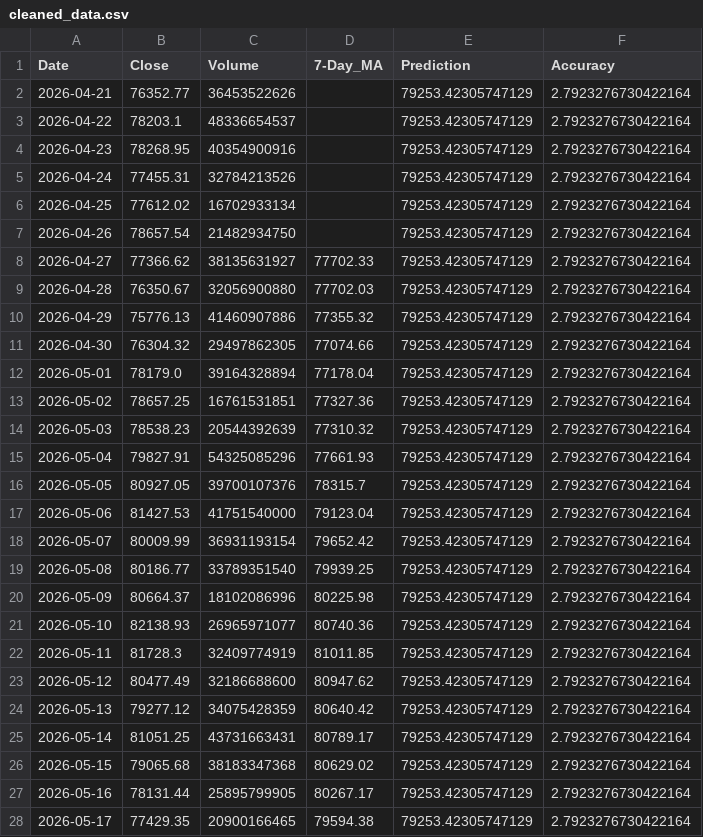
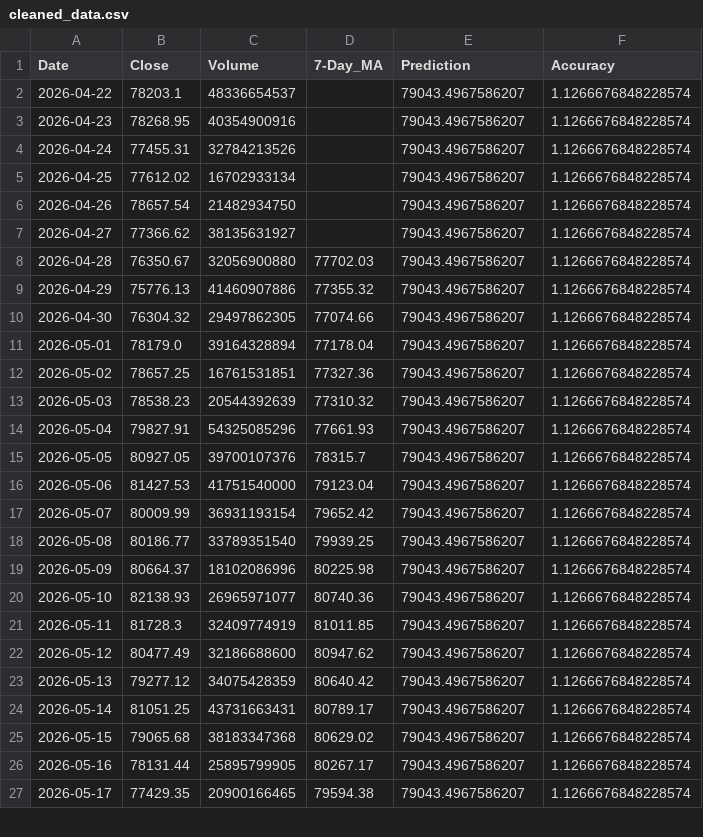
Before and after one commit to chiragvanve/automated-data-pipeline, a CSV file: data/cleaned_data.csv, drawn as a sheet; only a part is shown; the diff covers the shown part only.

```diff
--- a/data/cleaned_data.csv
+++ b/data/cleaned_data.csv
@@ -1,28 +1,27 @@
 Date,Close,Volume,7-Day_MA,Prediction,Accuracy
-2026-04-21,76352.77,36453522626,,79253.42305747129,2.7923276730422164
-2026-04-22,78203.1,48336654537,,79253.42305747129,2.7923276730422164
-2026-04-23,78268.95,40354900916,,79253.42305747129,2.7923276730422164
-2026-04-24,77455.31,32784213526,,79253.42305747129,2.7923276730422164
-2026-04-25,77612.02,16702933134,,79253.42305747129,2.7923276730422164
-2026-04-26,78657.54,21482934750,,79253.42305747129,2.7923276730422164
-2026-04-27,77366.62,38135631927,77702.33,79253.42305747129,2.7923276730422164
-2026-04-28,76350.67,32056900880,77702.03,79253.42305747129,2.7923276730422164
-2026-04-29,75776.13,41460907886,77355.32,79253.42305747129,2.7923276730422164
-2026-04-30,76304.32,29497862305,77074.66,79253.42305747129,2.7923276730422164
-2026-05-01,78179.0,39164328894,77178.04,79253.42305747129,2.7923276730422164
-2026-05-02,78657.25,16761531851,77327.36,79253.42305747129,2.7923276730422164
-2026-05-03,78538.23,20544392639,77310.32,79253.42305747129,2.7923276730422164
-2026-05-04,79827.91,54325085296,77661.93,79253.42305747129,2.7923276730422164
-2026-05-05,80927.05,39700107376,78315.7,79253.42305747129,2.7923276730422164
-2026-05-06,81427.53,41751540000,79123.04,79253.42305747129,2.7923276730422164
-2026-05-07,80009.99,36931193154,79652.42,79253.42305747129,2.7923276730422164
-2026-05-08,80186.77,33789351540,79939.25,79253.42305747129,2.7923276730422164
-2026-05-09,80664.37,18102086996,80225.98,79253.42305747129,2.7923276730422164
-2026-05-10,82138.93,26965971077,80740.36,79253.42305747129,2.7923276730422164
-2026-05-11,81728.3,32409774919,81011.85,79253.42305747129,2.7923276730422164
-2026-05-12,80477.49,32186688600,80947.62,79253.42305747129,2.7923276730422164
-2026-05-13,79277.12,34075428359,80640.42,79253.42305747129,2.7923276730422164
-2026-05-14,81051.25,43731663431,80789.17,79253.42305747129,2.7923276730422164
-2026-05-15,79065.68,38183347368,80629.02,79253.42305747129,2.7923276730422164
-2026-05-16,78131.44,25895799905,80267.17,79253.42305747129,2.7923276730422164
-2026-05-17,77429.35,20900166465,79594.38,79253.42305747129,2.7923276730422164
+2026-04-22,78203.1,48336654537,,79043.4967586207,1.1266676848228574
+2026-04-23,78268.95,40354900916,,79043.4967586207,1.1266676848228574
+2026-04-24,77455.31,32784213526,,79043.4967586207,1.1266676848228574
+2026-04-25,77612.02,16702933134,,79043.4967586207,1.1266676848228574
+2026-04-26,78657.54,21482934750,,79043.4967586207,1.1266676848228574
+2026-04-27,77366.62,38135631927,,79043.4967586207,1.1266676848228574
+2026-04-28,76350.67,32056900880,77702.03,79043.4967586207,1.1266676848228574
+2026-04-29,75776.13,41460907886,77355.32,79043.4967586207,1.1266676848228574
+2026-04-30,76304.32,29497862305,77074.66,79043.4967586207,1.1266676848228574
+2026-05-01,78179.0,39164328894,77178.04,79043.4967586207,1.1266676848228574
+2026-05-02,78657.25,16761531851,77327.36,79043.4967586207,1.1266676848228574
+2026-05-03,78538.23,20544392639,77310.32,79043.4967586207,1.1266676848228574
+2026-05-04,79827.91,54325085296,77661.93,79043.4967586207,1.1266676848228574
+2026-05-05,80927.05,39700107376,78315.7,79043.4967586207,1.1266676848228574
+2026-05-06,81427.53,41751540000,79123.04,79043.4967586207,1.1266676848228574
+2026-05-07,80009.99,36931193154,79652.42,79043.4967586207,1.1266676848228574
+2026-05-08,80186.77,33789351540,79939.25,79043.4967586207,1.1266676848228574
+2026-05-09,80664.37,18102086996,80225.98,79043.4967586207,1.1266676848228574
+2026-05-10,82138.93,26965971077,80740.36,79043.4967586207,1.1266676848228574
+2026-05-11,81728.3,32409774919,81011.85,79043.4967586207,1.1266676848228574
+2026-05-12,80477.49,32186688600,80947.62,79043.4967586207,1.1266676848228574
+2026-05-13,79277.12,34075428359,80640.42,79043.4967586207,1.1266676848228574
+2026-05-14,81051.25,43731663431,80789.17,79043.4967586207,1.1266676848228574
+2026-05-15,79065.68,38183347368,80629.02,79043.4967586207,1.1266676848228574
+2026-05-16,78131.44,25895799905,80267.17,79043.4967586207,1.1266676848228574
+2026-05-17,77429.35,20900166465,79594.38,79043.4967586207,1.1266676848228574
```
Also changed, not shown: 1 added row and 11 edited cells elsewhere in this file.
